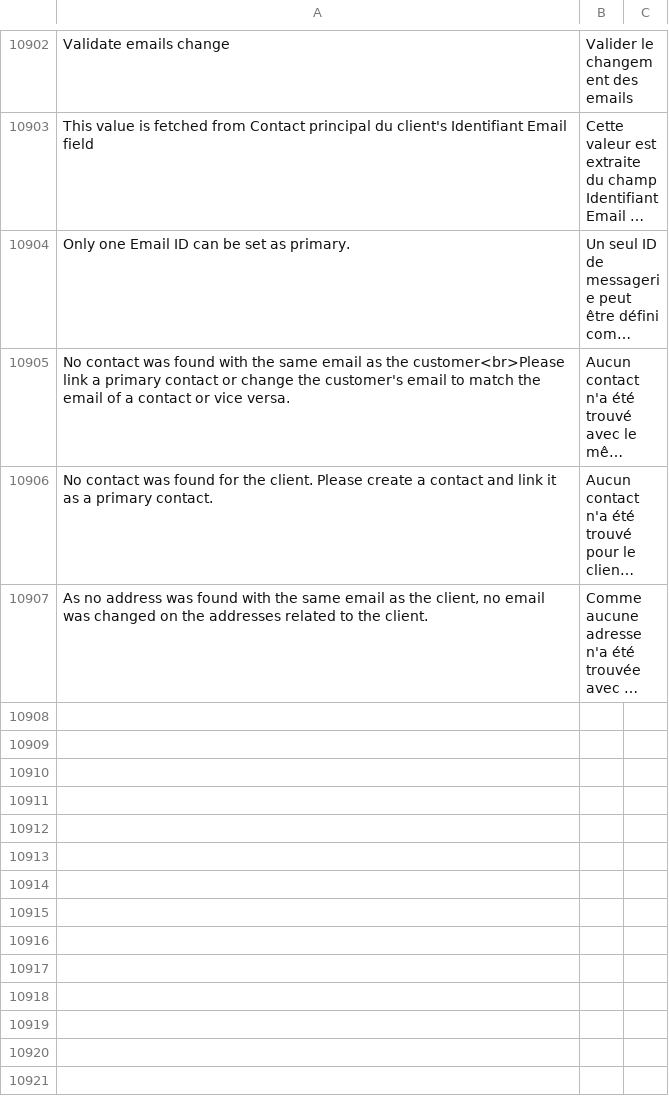
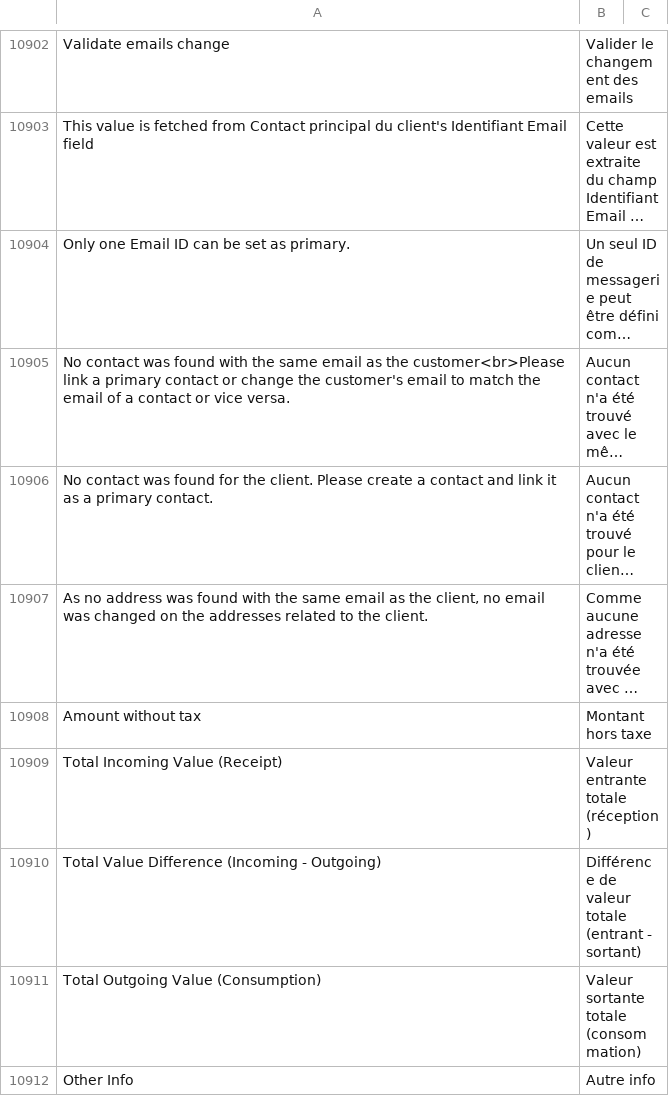
Before and after one commit to bvisible/erpnext, a CSV file: erpnext/translations/fr.csv, drawn as a sheet; only a part is shown, gaps mark what is left out; long unchanged cells end in …; the diff names each change by its address in the sheet, - before the commit and + after, or states it on an @@ line.

Commit message:
Update fr.csv

```diff
--- a/erpnext/translations/fr.csv
+++ b/erpnext/translations/fr.csv
+row 10908: Amount without tax | Montant hors taxe
+row 10909: Total Incoming Value (Receipt) | Valeur entrante totale (réception)
+row 10910: Total Value Difference (Incoming - Outgoing) | Différence de valeur totale (entrant - sortant)
+row 10911: Total Outgoing Value (Consumption) | Valeur sortante totale (consommation)
+row 10912: Other Info | Autre info
```
